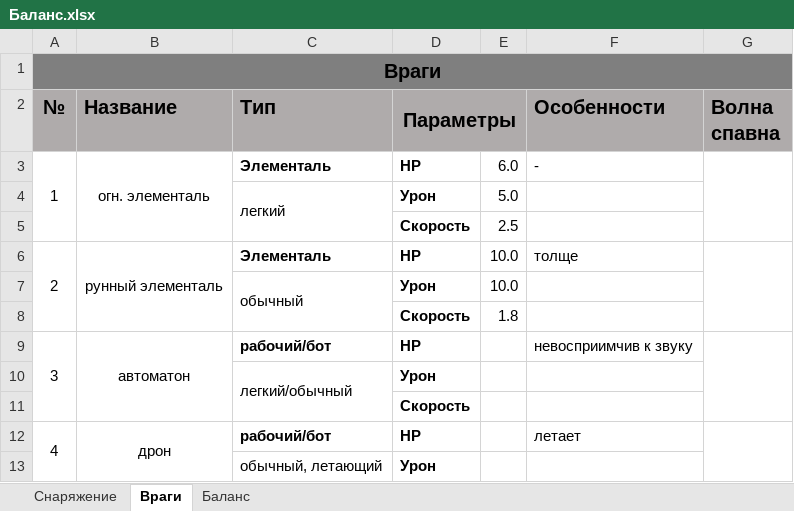
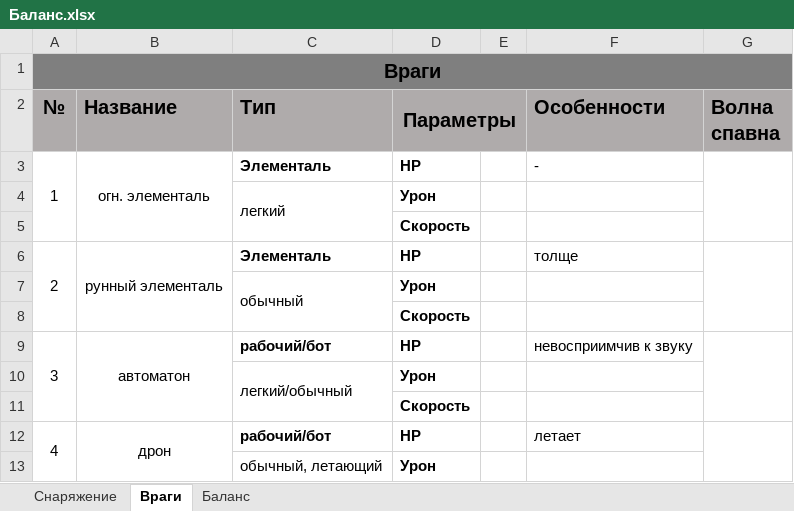
Before and after one commit to Dexitti/Gearspell-Tower, an Excel workbook: Диздок (GDD)/Баланс.xlsx, sheet Враги, drawn as a sheet; only a part is shown; values as stored, in another font and other column widths than the file's, no borders; the diff names each change by its address in the sheet, - before the commit and + after, or states it on an @@ line.

```diff
--- a/Диздок (GDD)/Баланс.xlsx (sheet Враги)
+++ b/Диздок (GDD)/Баланс.xlsx (sheet Враги)
-E3: 6.0
+E3: (empty)
-E4: 5.0
+E4: (empty)
-E5: 2.5
+E5: (empty)
-E6:E7: 10.0
+E6:E7: (empty)
-E8: 1.8
+E8: (empty)
```
Also changed, not shown: sheet Баланс, 23 other files.
